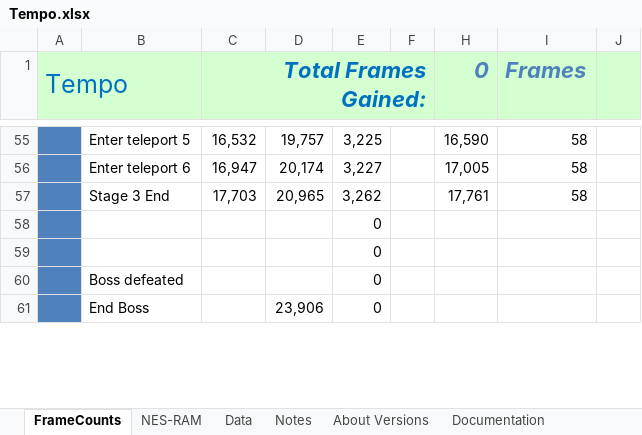
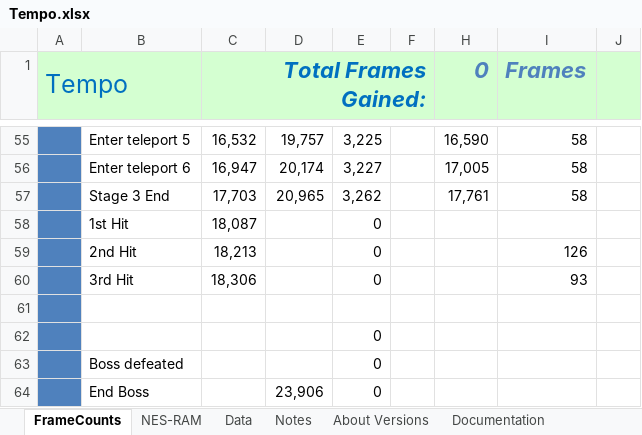
Before and after one commit to MathewWi/adelikat-tas, an Excel workbook: trunk/Tempo/Tempo.xlsx, sheet FrameCounts, drawn as a sheet; only a part is shown, gaps mark what is left out; values as stored, in another font and other column widths than the file's, no borders; addresses are those after the commit; the diff names each change by its address in the sheet, - before the commit and + after, or states it on an @@ line.

Commit message:
Tempo - some boss fight action.

```diff
--- a/trunk/Tempo/Tempo.xlsx (sheet FrameCounts)
+++ b/trunk/Tempo/Tempo.xlsx (sheet FrameCounts)
+row 58:  | 1st Hit | 18,087 |  | 0
+row 59:  | 2nd Hit | 18,213 |  | 0 |  |  | 126
+row 60:  | 3rd Hit | 18,306 |  | 0 |  |  | 93
-E61: 0
+E61: (empty)
```
Also changed, not shown: 2 other files.
